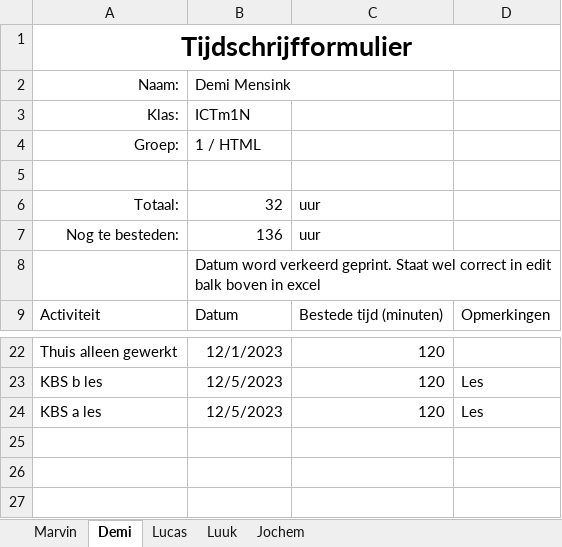
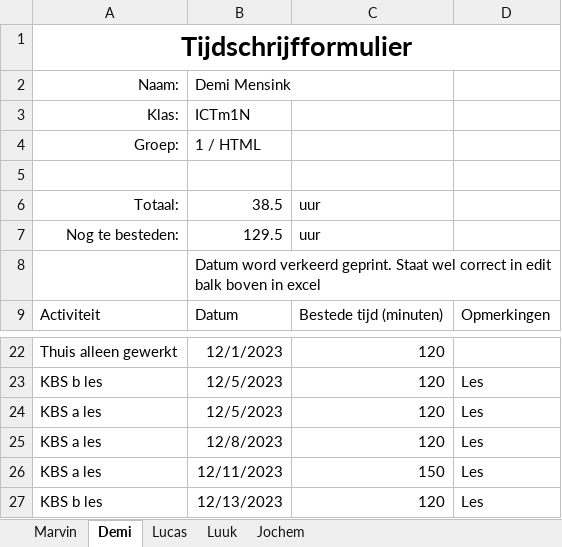
Before and after one commit to YoungSilent/nerdy_gadgets, an Excel workbook: docs/oplevering/08Projectdocumentatie/Tijdschrijfformulier.xlsx, sheet Demi, drawn as a sheet; only a part is shown, gaps mark what is left out; values as stored, in another font and other column widths than the file's, no borders; table styles not drawn; the diff names each change by its address in the sheet, - before the commit and + after, or states it on an @@ line.

```diff
--- a/docs/oplevering/08Projectdocumentatie/Tijdschrijfformulier.xlsx (sheet Demi)
+++ b/docs/oplevering/08Projectdocumentatie/Tijdschrijfformulier.xlsx (sheet Demi)
-B6: 32
+B6: 38.5
-B7: 136
+B7: 129.5
+row 25: KBS a les | 12/8/2023 | 120 | Les
+row 26: KBS a les | 12/11/2023 | 150 | Les
+row 27: KBS b les | 12/13/2023 | 120 | Les
```
Also changed, not shown: sheet Marvin, sheet Luuk, sheet Lucas.
